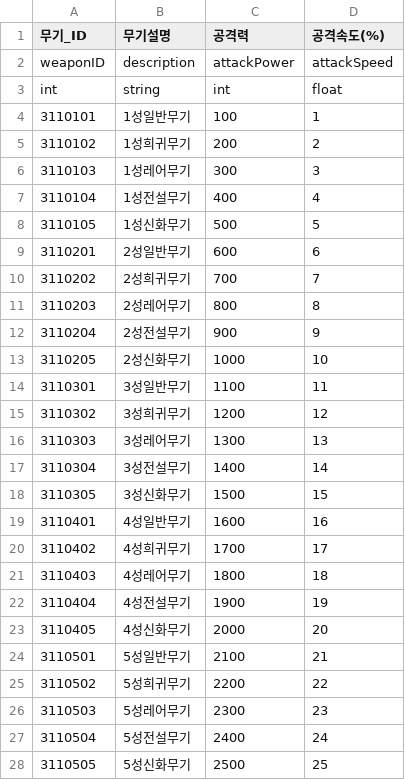
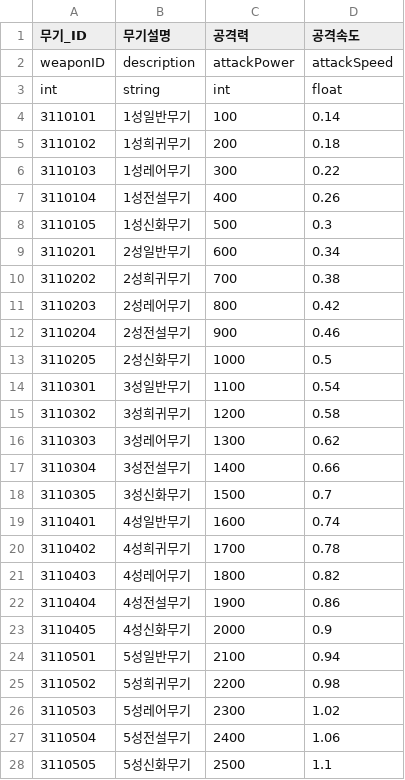
Before and after one commit to GodKong2431/Memorium, a CSV file: Assets/04. CSV/Equip/EquipWeaponTable.csv, drawn as a sheet.

```diff
--- a/Assets/04. CSV/Equip/EquipWeaponTable.csv
+++ b/Assets/04. CSV/Equip/EquipWeaponTable.csv
@@ -1,28 +1,28 @@
-무기_ID,무기설명,공격력,공격속도(%)
+무기_ID,무기설명,공격력,공격속도
 weaponID,description,attackPower,attackSpeed
 int,string,int,float
-3110101,1성일반무기,100,1
-3110102,1성희귀무기,200,2
-3110103,1성레어무기,300,3
-3110104,1성전설무기,400,4
-3110105,1성신화무기,500,5
-3110201,2성일반무기,600,6
-3110202,2성희귀무기,700,7
-3110203,2성레어무기,800,8
-3110204,2성전설무기,900,9
-3110205,2성신화무기,1000,10
-3110301,3성일반무기,1100,11
-3110302,3성희귀무기,1200,12
-3110303,3성레어무기,1300,13
-3110304,3성전설무기,1400,14
-3110305,3성신화무기,1500,15
-3110401,4성일반무기,1600,16
-3110402,4성희귀무기,1700,17
-3110403,4성레어무기,1800,18
-3110404,4성전설무기,1900,19
-3110405,4성신화무기,2000,20
-3110501,5성일반무기,2100,21
-3110502,5성희귀무기,2200,22
-3110503,5성레어무기,2300,23
-3110504,5성전설무기,2400,24
-3110505,5성신화무기,2500,25
+3110101,1성일반무기,100,0.14
+3110102,1성희귀무기,200,0.18
+3110103,1성레어무기,300,0.22
+3110104,1성전설무기,400,0.26
+3110105,1성신화무기,500,0.3
+3110201,2성일반무기,600,0.34
+3110202,2성희귀무기,700,0.38
+3110203,2성레어무기,800,0.42
+3110204,2성전설무기,900,0.46
+3110205,2성신화무기,1000,0.5
+3110301,3성일반무기,1100,0.54
+3110302,3성희귀무기,1200,0.58
+3110303,3성레어무기,1300,0.62
+3110304,3성전설무기,1400,0.66
+3110305,3성신화무기,1500,0.7
+3110401,4성일반무기,1600,0.74
+3110402,4성희귀무기,1700,0.78
+3110403,4성레어무기,1800,0.82
+3110404,4성전설무기,1900,0.86
+3110405,4성신화무기,2000,0.9
+3110501,5성일반무기,2100,0.94
+3110502,5성희귀무기,2200,0.98
+3110503,5성레어무기,2300,1.02
+3110504,5성전설무기,2400,1.06
+3110505,5성신화무기,2500,1.1
```
Also changed, not shown: Assets/04. CSV/Player/BerserkmodeManageTable.csv, Assets/04. CSV/Quest/LineQuestTable.csv, 20 other files.
